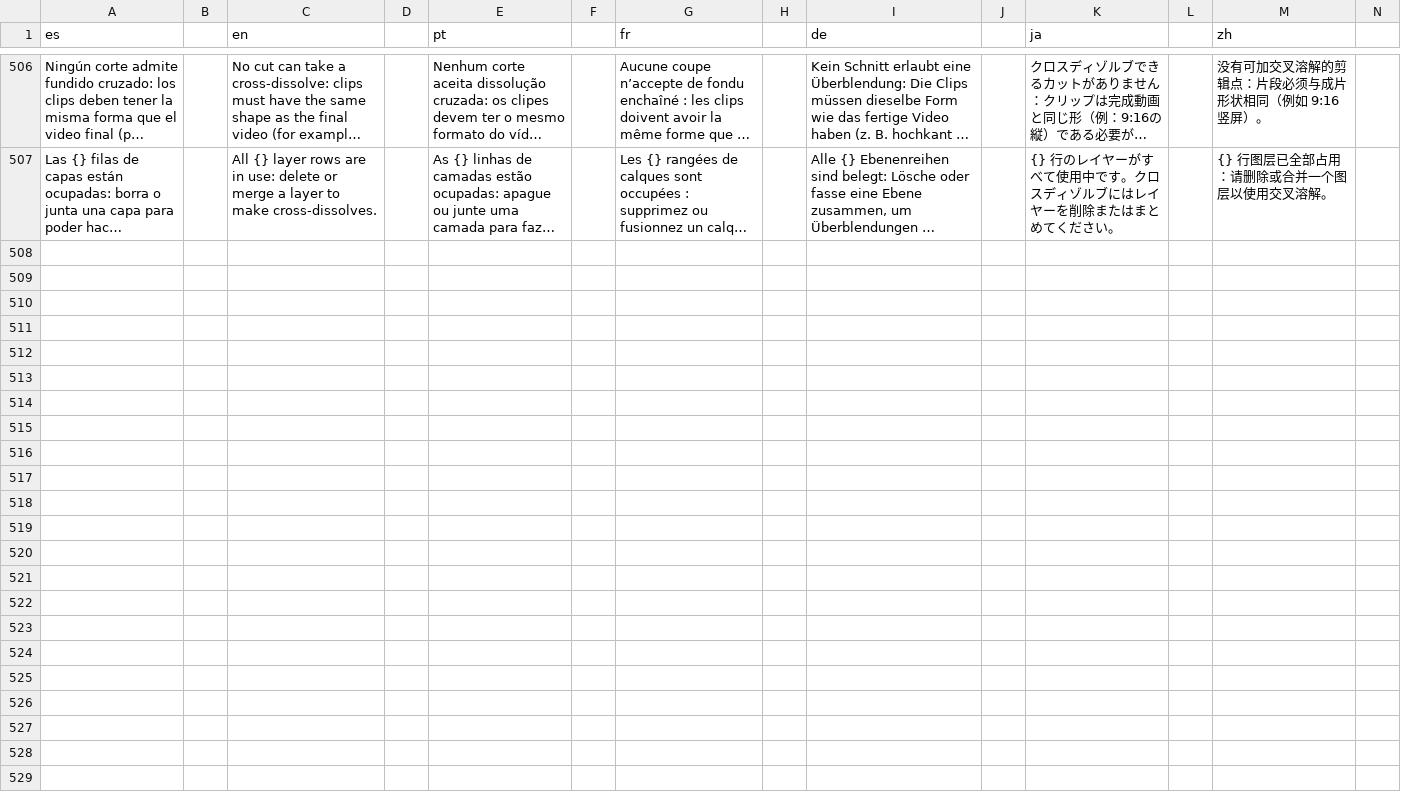
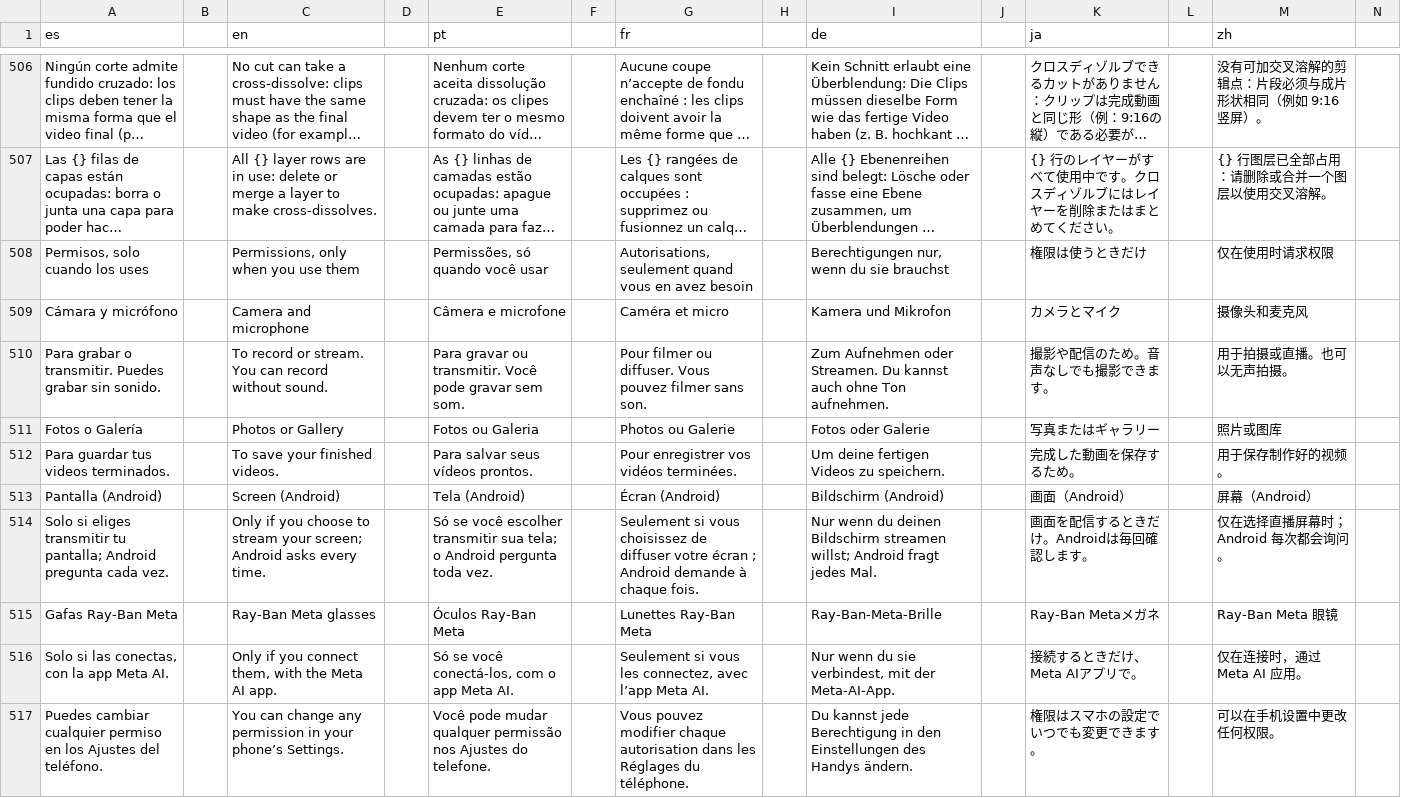
Before and after one commit to Os-WHGo/Wivra, a TSV file: app/i18n/strings-3.tsv, drawn as a sheet; only a part is shown, gaps mark what is left out; long unchanged cells end in …; rows hold the shown columns only; the diff names each change by its address in the sheet, - before the commit and + after, or states it on an @@ line.

```diff
--- a/app/i18n/strings-3.tsv
+++ b/app/i18n/strings-3.tsv
+row 508: Permisos, solo cuando los uses |  | Permissions, only when you use them |  | Permissões, só quando você usar |  | Autorisations, seulement quand vous en avez besoin |  | Berechtigungen nur, wenn du sie brauchst |  | 権限は使うときだけ |  | 仅在使用时请求权限
+row 509: Cámara y micrófono |  | Camera and microphone |  | Câmera e microfone |  | Caméra et micro |  | Kamera und Mikrofon |  | カメラとマイク |  | 摄像头和麦克风
+row 510: Para grabar o transmitir. Puedes grabar sin sonido. |  | To record or stream. You can record without sound. |  | Para gravar ou transmitir. Você pode gravar sem som. |  | Pour filmer ou diffuser. Vous pouvez filmer sans son. |  | Zum Aufnehmen oder Streamen. Du kannst auch ohne Ton aufnehmen. |  | 撮影や配信のため。音声なしでも撮影できます。 |  | 用于拍摄或直播。也可以无声拍摄。
+row 511: Fotos o Galería |  | Photos or Gallery |  | Fotos ou Galeria |  | Photos ou Galerie |  | Fotos oder Galerie |  | 写真またはギャラリー |  | 照片或图库
+row 512: Para guardar tus videos terminados. |  | To save your finished videos. |  | Para salvar seus vídeos prontos. |  | Pour enregistrer vos vidéos terminées. |  | Um deine fertigen Videos zu speichern. |  | 完成した動画を保存するため。 |  | 用于保存制作好的视频。
+row 513: Pantalla (Android) |  | Screen (Android) |  | Tela (Android) |  | Écran (Android) |  | Bildschirm (Android) |  | 画面（Android） |  | 屏幕（Android）
+row 514: Solo si eliges transmitir tu pantalla; Android pregunta cada vez. |  | Only if you choose to stream your screen; Android asks every time. |  | Só se você escolher transmitir sua tela; o Android pergunta toda vez. |  | Seulement si vous choisissez de diffuser votre écran ; Android demande à chaque fois. |  | Nur wenn du deinen Bildschirm streamen willst; Android fragt jedes Mal. |  | 画面を配信するときだけ。Androidは毎回確認します。 |  | 仅在选择直播屏幕时；Android 每次都会询问。
+row 515: Gafas Ray-Ban Meta |  | Ray-Ban Meta glasses |  | Óculos Ray-Ban Meta |  | Lunettes Ray-Ban Meta |  | Ray-Ban-Meta-Brille |  | Ray-Ban Metaメガネ |  | Ray-Ban Meta 眼镜
+row 516: Solo si las conectas, con la app Meta AI. |  | Only if you connect them, with the Meta AI app. |  | Só se você conectá-los, com o app Meta AI. |  | Seulement si vous les connectez, avec l’app Meta AI. |  | Nur wenn du sie verbindest, mit der Meta-AI-App. |  | 接続するときだけ、Meta AIアプリで。 |  | 仅在连接时，通过 Meta AI 应用。
+row 517: Puedes cambiar cualquier permiso en los Ajustes del teléfono. |  | You can change any permission in your phone’s Settings. |  | Você pode mudar qualquer permissão nos Ajustes do telefone. |  | Vous pouvez modifier chaque autorisation dans les Réglages du téléphone. |  | Du kannst jede Berechtigung in den Einstellungen des Handys ändern. |  | 権限はスマホの設定でいつでも変更できます。 |  | 可以在手机设置中更改任何权限。
```
Also changed, not shown: app/i18n/strings-it.tsv, 14 other files.
